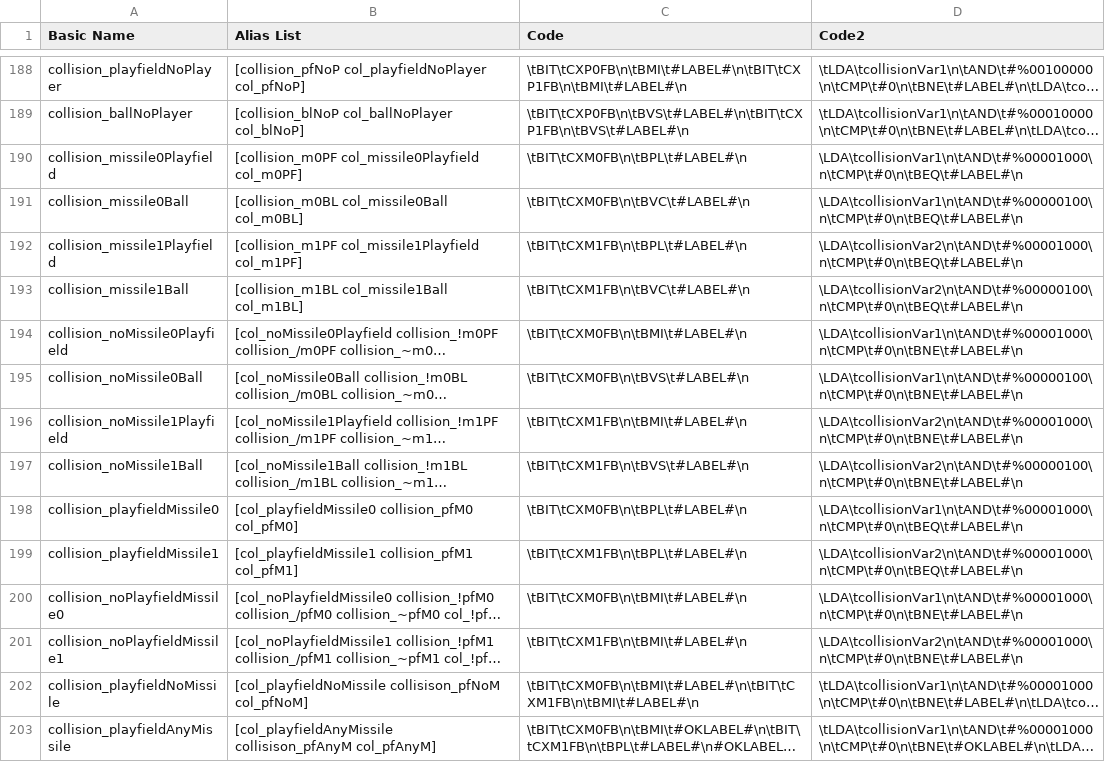
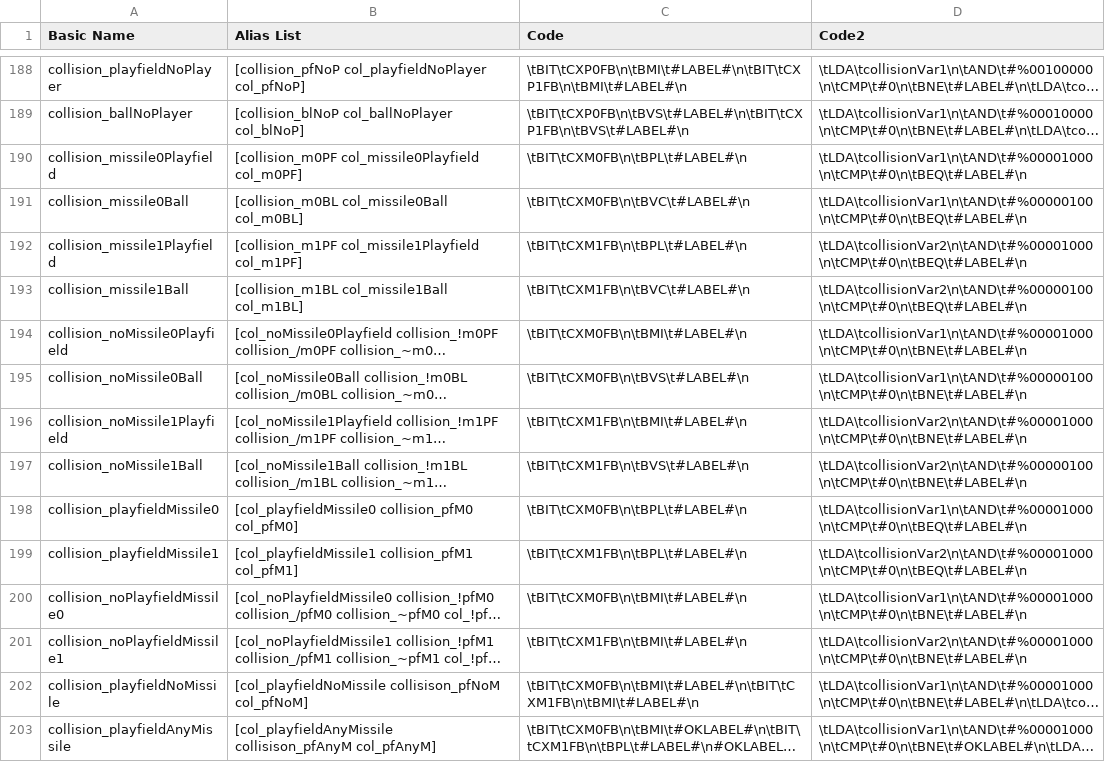
Before and after one commit to MemberA2600/Fortari2600, a CSV file: templates/portStates.csv, drawn as a sheet; only a part is shown, gaps mark what is left out; long unchanged cells end in …; the diff covers the shown part only; the diff names each change by its address in the sheet, - before the commit and + after, or states it on an @@ line.

```diff
--- a/templates/portStates.csv
+++ b/templates/portStates.csv
-D190 (Code2): \LDA\tcollisionVar1\n\tAND\t#%00001000\n\tCMP\t#0\n\tBEQ\t#LABEL#\n
+D190 (Code2): \tLDA\tcollisionVar1\n\tAND\t#%00001000\n\tCMP\t#0\n\tBEQ\t#LABEL#\n
-D191 (Code2): \LDA\tcollisionVar1\n\tAND\t#%00000100\n\tCMP\t#0\n\tBEQ\t#LABEL#\n
+D191 (Code2): \tLDA\tcollisionVar1\n\tAND\t#%00000100\n\tCMP\t#0\n\tBEQ\t#LABEL#\n
-D192 (Code2): \LDA\tcollisionVar2\n\tAND\t#%00001000\n\tCMP\t#0\n\tBEQ\t#LABEL#\n
+D192 (Code2): \tLDA\tcollisionVar2\n\tAND\t#%00001000\n\tCMP\t#0\n\tBEQ\t#LABEL#\n
-D193 (Code2): \LDA\tcollisionVar2\n\tAND\t#%00000100\n\tCMP\t#0\n\tBEQ\t#LABEL#\n
+D193 (Code2): \tLDA\tcollisionVar2\n\tAND\t#%00000100\n\tCMP\t#0\n\tBEQ\t#LABEL#\n
-D194 (Code2): \LDA\tcollisionVar1\n\tAND\t#%00001000\n\tCMP\t#0\n\tBNE\t#LABEL#\n
+D194 (Code2): \tLDA\tcollisionVar1\n\tAND\t#%00001000\n\tCMP\t#0\n\tBNE\t#LABEL#\n
-D195 (Code2): \LDA\tcollisionVar1\n\tAND\t#%00000100\n\tCMP\t#0\n\tBNE\t#LABEL#\n
+D195 (Code2): \tLDA\tcollisionVar1\n\tAND\t#%00000100\n\tCMP\t#0\n\tBNE\t#LABEL#\n
-D196 (Code2): \LDA\tcollisionVar2\n\tAND\t#%00001000\n\tCMP\t#0\n\tBNE\t#LABEL#\n
+D196 (Code2): \tLDA\tcollisionVar2\n\tAND\t#%00001000\n\tCMP\t#0\n\tBNE\t#LABEL#\n
-D197 (Code2): \LDA\tcollisionVar2\n\tAND\t#%00000100\n\tCMP\t#0\n\tBNE\t#LABEL#\n
+D197 (Code2): \tLDA\tcollisionVar2\n\tAND\t#%00000100\n\tCMP\t#0\n\tBNE\t#LABEL#\n
-D198 (Code2): \LDA\tcollisionVar1\n\tAND\t#%00001000\n\tCMP\t#0\n\tBEQ\t#LABEL#\n
+D198 (Code2): \tLDA\tcollisionVar1\n\tAND\t#%00001000\n\tCMP\t#0\n\tBEQ\t#LABEL#\n
-D199 (Code2): \LDA\tcollisionVar2\n\tAND\t#%00001000\n\tCMP\t#0\n\tBEQ\t#LABEL#\n
+D199 (Code2): \tLDA\tcollisionVar2\n\tAND\t#%00001000\n\tCMP\t#0\n\tBEQ\t#LABEL#\n
-D200 (Code2): \LDA\tcollisionVar1\n\tAND\t#%00001000\n\tCMP\t#0\n\tBNE\t#LABEL#\n
+D200 (Code2): \tLDA\tcollisionVar1\n\tAND\t#%00001000\n\tCMP\t#0\n\tBNE\t#LABEL#\n
-D201 (Code2): \LDA\tcollisionVar2\n\tAND\t#%00001000\n\tCMP\t#0\n\tBNE\t#LABEL#\n
+D201 (Code2): \tLDA\tcollisionVar2\n\tAND\t#%00001000\n\tCMP\t#0\n\tBNE\t#LABEL#\n
```
Also changed, not shown: 50 edited cells elsewhere in this file, config/syntax.csv, 8 other files.
